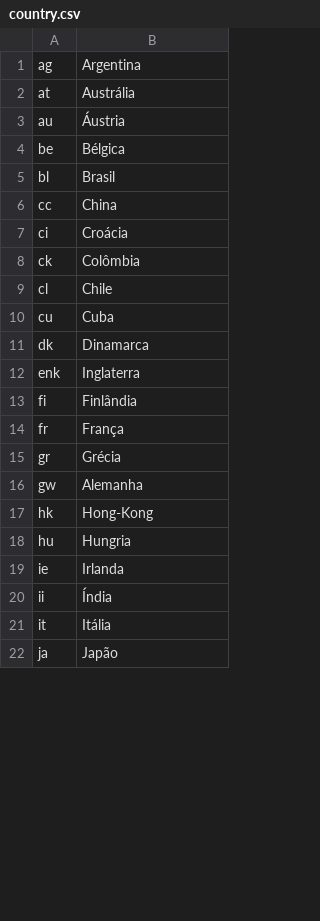
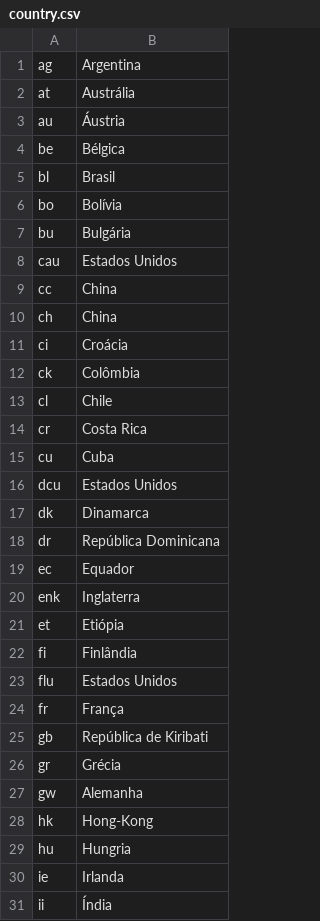
Before and after one commit to SIBiUSP/nav_elastic, a CSV file: fixes/country.csv, drawn as a sheet; only a part is shown; the shorter side is filled out with more unchanged rows; the diff covers the shown part only.

```diff
--- a/fixes/country.csv
+++ b/fixes/country.csv
@@ -5,3 +5,7 @@ be,Bélgica
 bl,Brasil
+bo,Bolívia
+bu,Bulgária
+cau,Estados Unidos
 cc,China
+ch,China
 ci,Croácia
@@ -9,7 +13,14 @@ ck,Colômbia
 cl,Chile
+cr,Costa Rica
 cu,Cuba
+dcu,Estados Unidos
 dk,Dinamarca
+dr,República Dominicana
+ec,Equador
 enk,Inglaterra
+et,Etiópia
 fi,Finlândia
+flu,Estados Unidos
 fr,França
+gb,República de Kiribati
 gr,Grécia
```
Also changed, not shown: 19 added rows and 1 edited cell elsewhere in this file, 2 other files.
